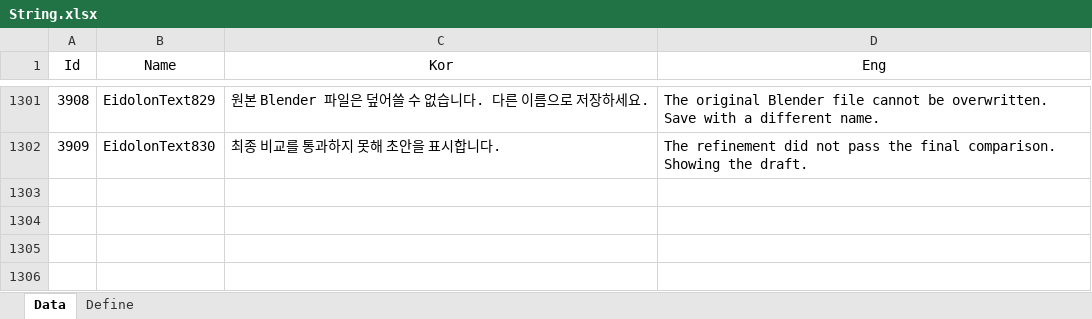
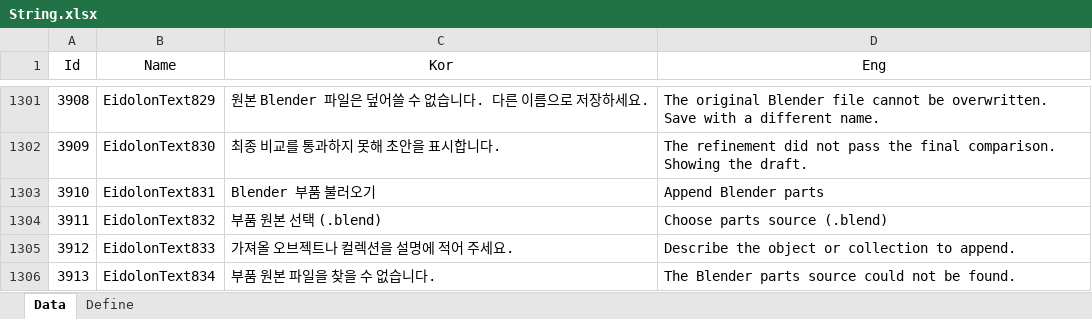
Before and after one commit to EomTaeWook/Eidolon, an Excel workbook: Excel/String.xlsx, sheet Data, drawn as a sheet; only a part is shown, gaps mark what is left out; values as stored, in another font and other column widths than the file's, no borders; the diff names each change by its address in the sheet, - before the commit and + after, or states it on an @@ line.

Commit message:
3D 모델링 키트와 부품 불러오기 개선 및 1.0.7 준비

```diff
--- a/Excel/String.xlsx (sheet Data)
+++ b/Excel/String.xlsx (sheet Data)
+row 1303: 3910 | EidolonText831 | Blender 부품 불러오기 | Append Blender parts
+row 1304: 3911 | EidolonText832 | 부품 원본 선택 (.blend) | Choose parts source (.blend)
+row 1305: 3912 | EidolonText833 | 가져올 오브젝트나 컬렉션을 설명에 적어 주세요. | Describe the object or collection to append.
+row 1306: 3913 | EidolonText834 | 부품 원본 파일을 찾을 수 없습니다. | The Blender parts source could not be found.
```
Also changed, not shown: 14 other files.
